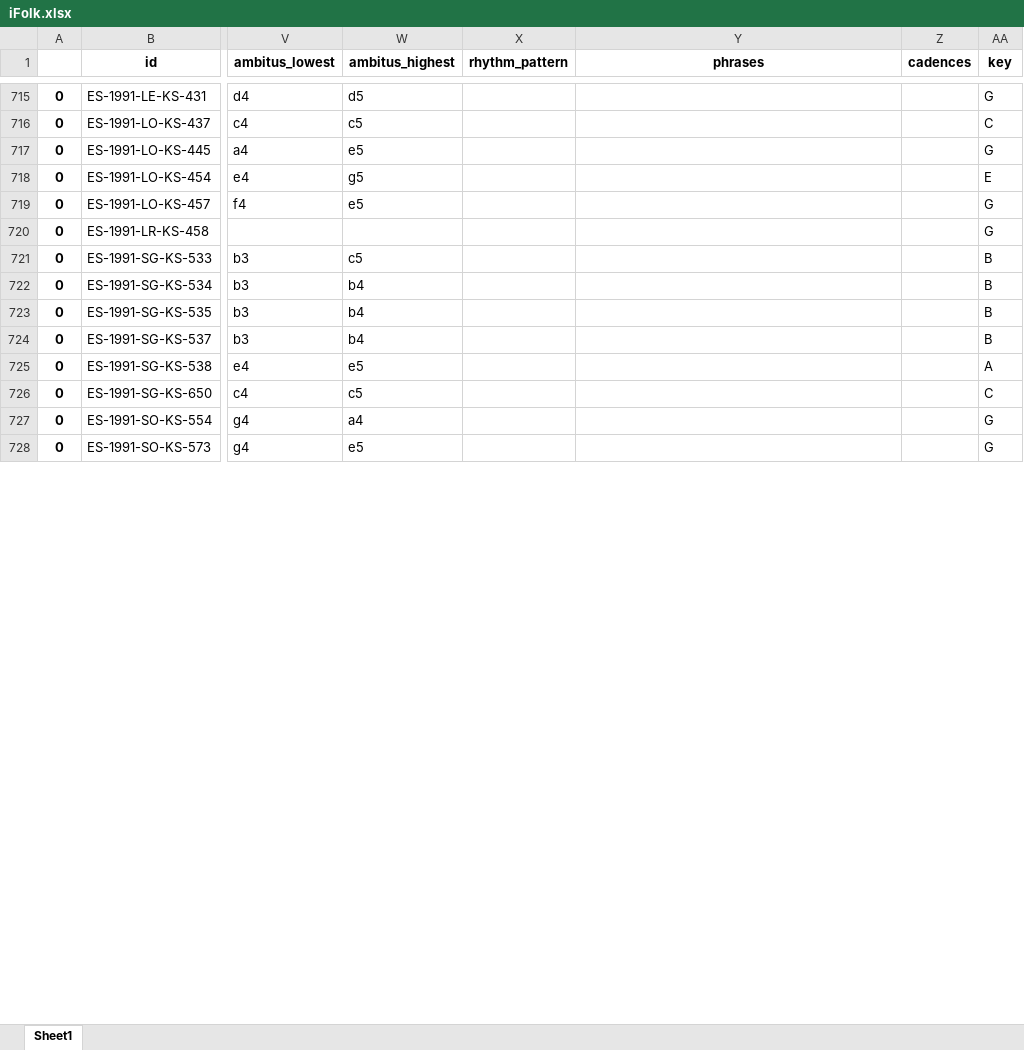
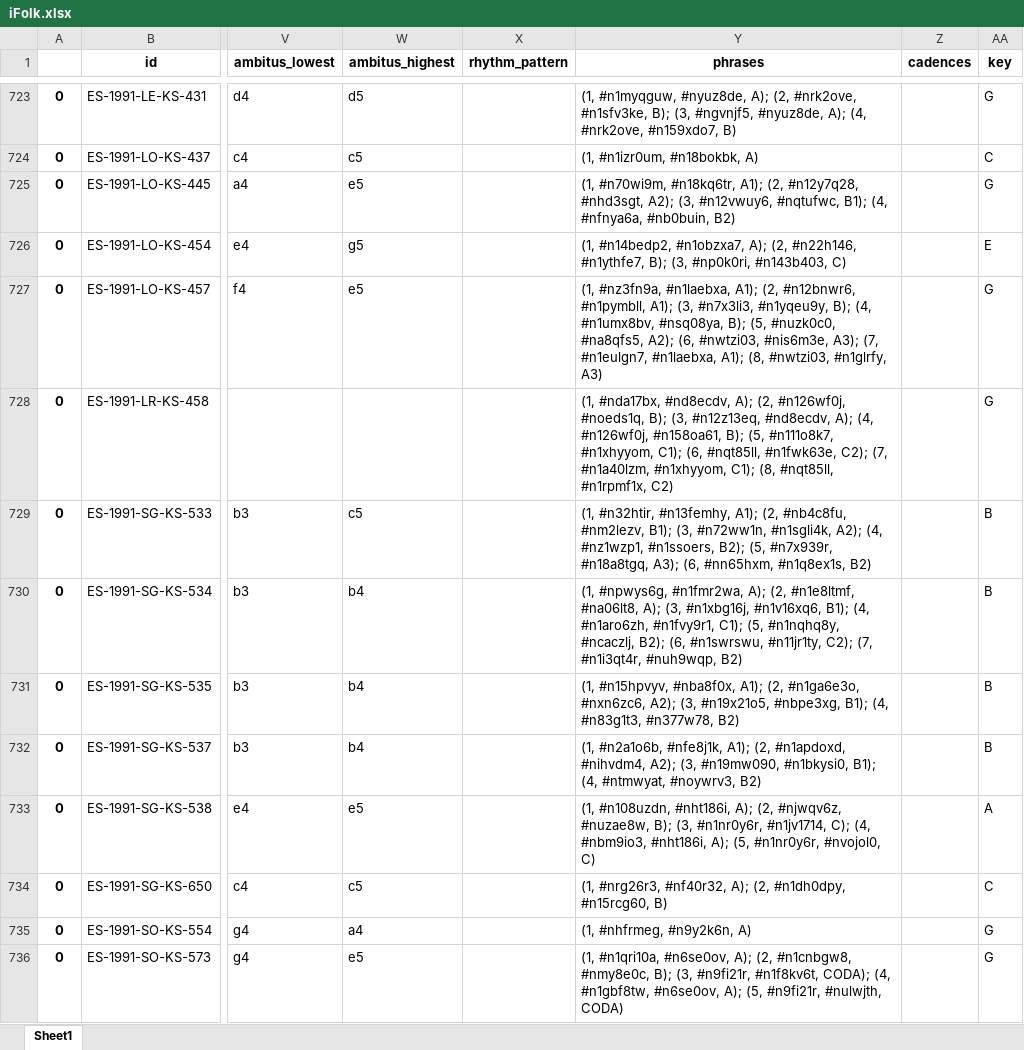
Before and after one commit to EA-Digifolk/iFolk, an Excel workbook: iFolk.xlsx, sheet Sheet1, drawn as a sheet; only a part is shown, gaps mark what is left out; values as stored, in another font and other column widths than the file's, no borders; addresses are those after the commit; the diff covers the shown part only; the diff names each change by its address in the sheet, - before the commit and + after, or states it on an @@ line.

```diff
--- a/iFolk.xlsx (sheet Sheet1)
+++ b/iFolk.xlsx (sheet Sheet1)
-Y723 (phrases): (empty)
+Y723 (phrases): (1, #n1myqguw, #nyuz8de, A); (2, #nrk2ove, #n1sfv3ke, B); (3, #ngvnjf5, #nyuz8de, A); (4, #nrk2ove, #n159xdo7, B)
-Y724 (phrases): (empty)
+Y724 (phrases): (1, #n1izr0um, #n18bokbk, A)
-Y725 (phrases): (empty)
+Y725 (phrases): (1, #n70wi9m, #n18kq6tr, A1); (2, #n12y7q28, #nhd3sgt, A2); (3, #n12vwuy6, #nqtufwc, B1); (4, #nfnya6a, #nb0buin, B2)
-Y726 (phrases): (empty)
+Y726 (phrases): (1, #n14bedp2, #n1obzxa7, A); (2, #n22h146, #n1ythfe7, B); (3, #np0k0ri, #n143b403, C)
-Y727 (phrases): (empty)
+Y727 (phrases): (1, #nz3fn9a, #n1laebxa, A1); (2, #n12bnwr6, #n1pymbll, A1); (3, #n7x3li3, #n1yqeu9y, B); (4, #n1umx8bv, #nsq08ya, B); (5, #nuzk0c0, #na8qfs5, A2); (6, #nwtzi03, #nis6m3e, A3); (7, #n1eulgn7, #n1laebxa, A1); (8, #nwtzi03, #n1glrfy, A3)
-Y728 (phrases): (empty)
+Y728 (phrases): (1, #nda17bx, #nd8ecdv, A); (2, #n126wf0j, #noeds1q, B); (3, #n12z13eq, #nd8ecdv, A); (4, #n126wf0j, #n158oa61, B); (5, #n111o8k7, #n1xhyyom, C1); (6, #nqt85ll, #n1fwk63e, C2); (7, #n1a40lzm, #n1xhyyom, C1); (8, #nqt85ll, #n1rpmf1x, C2)
-Y729 (phrases): (empty)
+Y729 (phrases): (1, #n32htir, #n13femhy, A1); (2, #nb4c8fu, #nm2lezv, B1); (3, #n72ww1n, #n1sgli4k, A2); (4, #nz1wzp1, #n1ssoers, B2); (5, #n7x939r, #n18a8tgq, A3); (6, #nn65hxm, #n1q8ex1s, B2)
-Y730 (phrases): (empty)
+Y730 (phrases): (1, #npwys6g, #n1fmr2wa, A); (2, #n1e8ltmf, #na06lt8, A); (3, #n1xbg16j, #n1v16xq6, B1); (4, #n1aro6zh, #n1fvy9r1, C1); (5, #n1nqhq8y, #ncaczlj, B2); (6, #n1swrswu, #n11jr1ty, C2); (7, #n1i3qt4r, #nuh9wqp, B2)
-Y731 (phrases): (empty)
+Y731 (phrases): (1, #n15hpvyv, #nba8f0x, A1); (2, #n1ga6e3o, #nxn6zc6, A2); (3, #n19x21o5, #nbpe3xg, B1); (4, #n83g1t3, #n377w78, B2)
-Y732 (phrases): (empty)
+Y732 (phrases): (1, #n2a1o6b, #nfe8j1k, A1); (2, #n1apdoxd, #nihvdm4, A2); (3, #n19mw090, #n1bkysi0, B1); (4, #ntmwyat, #noywrv3, B2)
-Y733 (phrases): (empty)
+Y733 (phrases): (1, #n108uzdn, #nht186i, A); (2, #njwqv6z, #nuzae8w, B); (3, #n1nr0y6r, #n1jv1714, C); (4, #nbm9io3, #nht186i, A); (5, #n1nr0y6r, #nvojol0, C)
-Y734 (phrases): (empty)
+Y734 (phrases): (1, #nrg26r3, #nf40r32, A); (2, #n1dh0dpy, #n15rcg60, B)
-Y735 (phrases): (empty)
+Y735 (phrases): (1, #nhfrmeg, #n9y2k6n, A)
-Y736 (phrases): (empty)
+Y736 (phrases): (1, #n1qri10a, #n6se0ov, A); (2, #n1cnbgw8, #nmy8e0c, B); (3, #n9fi21r, #n1f8kv6t, CODA); (4, #n1gbf8tw, #n6se0ov, A); (5, #n9fi21r, #nulwjth, CODA)
```
Also changed, not shown: 8 added rows and 328 edited cells elsewhere in this sheet.
